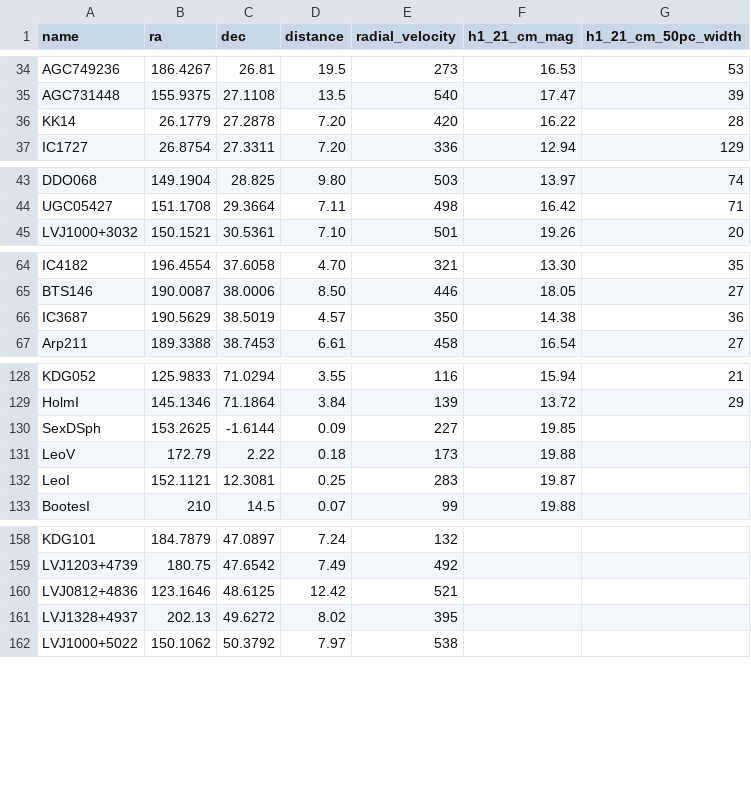
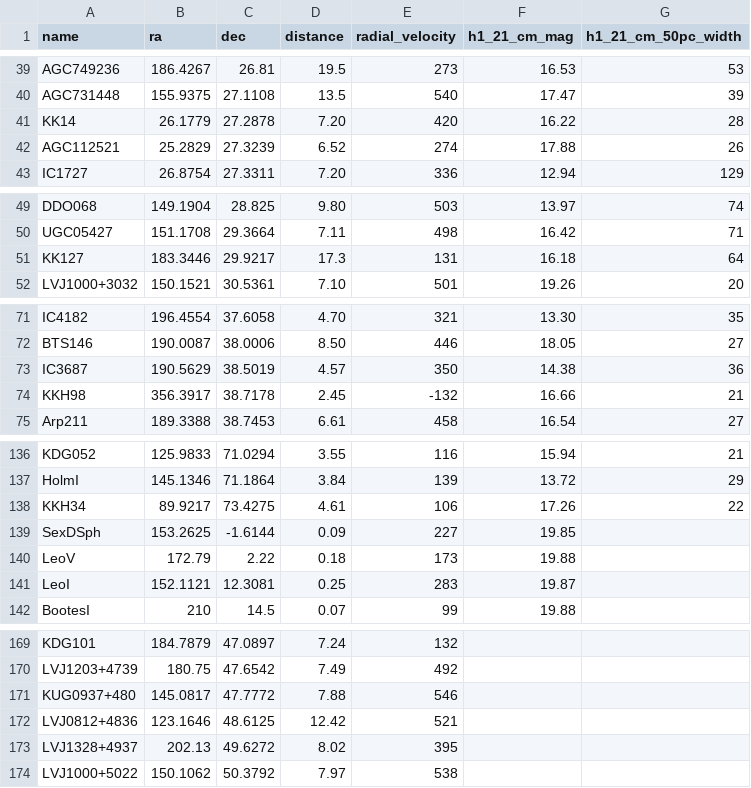
Before and after one commit to JBurke789/ebhis_scripts, a CSV file: workflow_results/need_manual_analysis.csv, drawn as a sheet; only a part is shown, gaps mark what is left out; the diff covers the shown part only.

```diff
--- a/workflow_results/need_manual_analysis.csv
+++ b/workflow_results/need_manual_analysis.csv
@@ -36,2 +41,3 @@ AGC731448,155.9375,27.1108,13.5, 540, 17.47, 39,
 KK14,26.1779,27.2878, 7.20, 420, 16.22, 28
+AGC112521,25.2829,27.3239, 6.52, 274, 17.88, 26
 IC1727,26.8754,27.3311, 7.20, 336, 12.94,129
@@ -44 +50,2 @@ DDO068,149.1904,28.825, 9.80, 503, 13.97, 74
 UGC05427,151.1708,29.3664, 7.11, 498, 16.42, 71
+KK127,183.3446,29.9217,17.3, 131, 16.18, 64
@@ -66,2 +73,3 @@ BTS146,190.0087,38.0006, 8.50, 446, 18.05, 27
 IC3687,190.5629,38.5019, 4.57, 350, 14.38, 36
+KKH98,356.3917,38.7178, 2.45,-132, 16.66, 21
 Arp211,189.3388,38.7453, 6.61, 458, 16.54, 27,
@@ -129,2 +137,3 @@ KDG052,125.9833,71.0294, 3.55, 116, 15.94, 21
 HolmI,145.1346,71.1864, 3.84, 139, 13.72, 29
+KKH34,89.9217,73.4275, 4.61, 106, 17.26, 22
 SexDSph,153.2625,-1.6144, 0.09, 227, 19.85,
@@ -159,2 +170,3 @@ KDG101,184.7879,47.0897, 7.24, 132,,
 LVJ1203+4739,180.75,47.6542, 7.49, 492,,
+KUG0937+480,145.0817,47.7772, 7.88, 546,,
 LVJ0812+4836,123.1646,48.6125,12.42, 521,,
```
Also changed, not shown: 9 added rows elsewhere in this file, workflow_results/final_results.csv, 15 other files.
